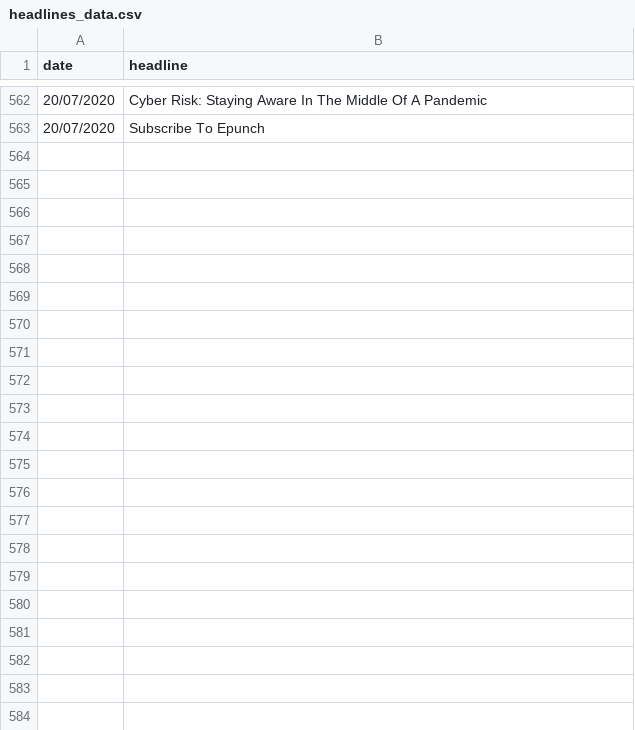
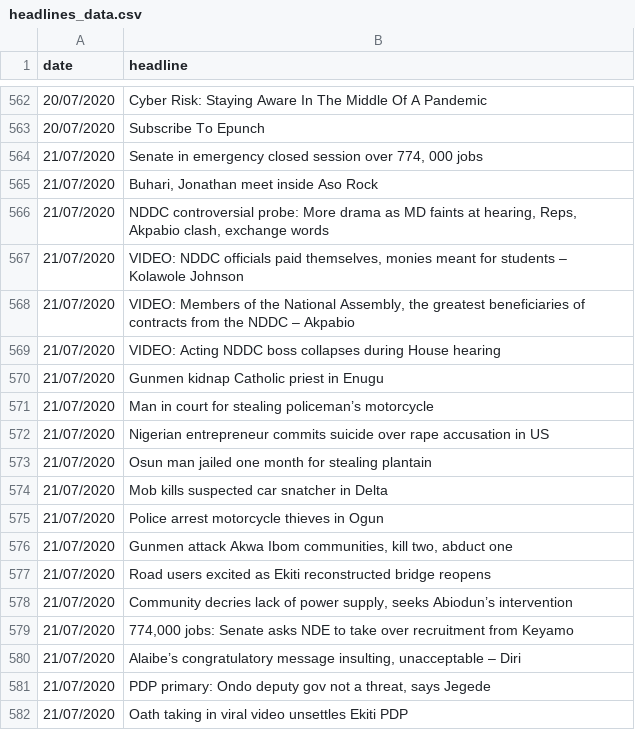
Before and after one commit to SamuelOGN/News-Headlines-Sentiment, a CSV file: headlines_data.csv, drawn as a sheet; only a part is shown, gaps mark what is left out; the diff covers the shown part only.

Commit message:
Data Update

```diff
--- a/headlines_data.csv
+++ b/headlines_data.csv
@@ -563 +563,20 @@ date,headline
 20/07/2020,Subscribe To Epunch
+21/07/2020,"Senate in emergency closed session over 774, 000 jobs "
+21/07/2020,"Buhari, Jonathan meet inside Aso Rock "
+21/07/2020,"NDDC controversial probe: More drama as MD faints at hearing, Reps, Akpabio clash, exchange words "
+21/07/2020,"VIDEO: NDDC officials paid themselves, monies meant for students – Kolawole Johnson "
+21/07/2020,"VIDEO: Members of the National Assembly, the greatest beneficiaries of contracts from the NDDC – Akpabio "
+21/07/2020,VIDEO: Acting NDDC boss collapses during House hearing
+21/07/2020,Gunmen kidnap Catholic priest in Enugu
+21/07/2020,Man in court for stealing policeman’s motorcycle
+21/07/2020,Nigerian entrepreneur commits suicide over rape accusation in US
+21/07/2020,Osun man jailed one month for stealing plantain
+21/07/2020,Mob kills suspected car snatcher in Delta
+21/07/2020,Police arrest motorcycle thieves in Ogun
+21/07/2020,"Gunmen attack Akwa Ibom communities, kill two, abduct one "
+21/07/2020,Road users excited as Ekiti reconstructed bridge reopens
+21/07/2020,"Community decries lack of power supply, seeks Abiodun’s intervention "
+21/07/2020,"774,000 jobs: Senate asks NDE to take over recruitment from Keyamo "
+21/07/2020,"Alaibe’s congratulatory message insulting, unacceptable – Diri "
+21/07/2020,"PDP primary: Ondo deputy gov not a threat, says Jegede "
+21/07/2020,Oath taking in viral video unsettles Ekiti PDP
```
Also changed, not shown: 17 added rows elsewhere in this file.
